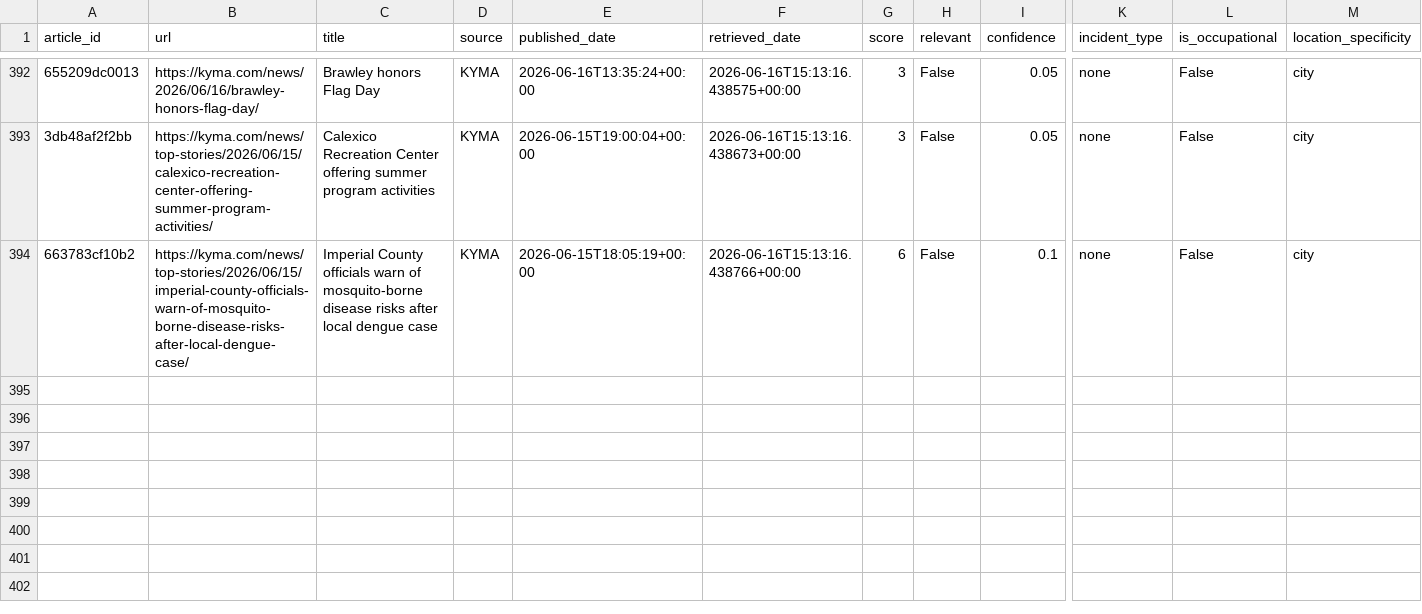
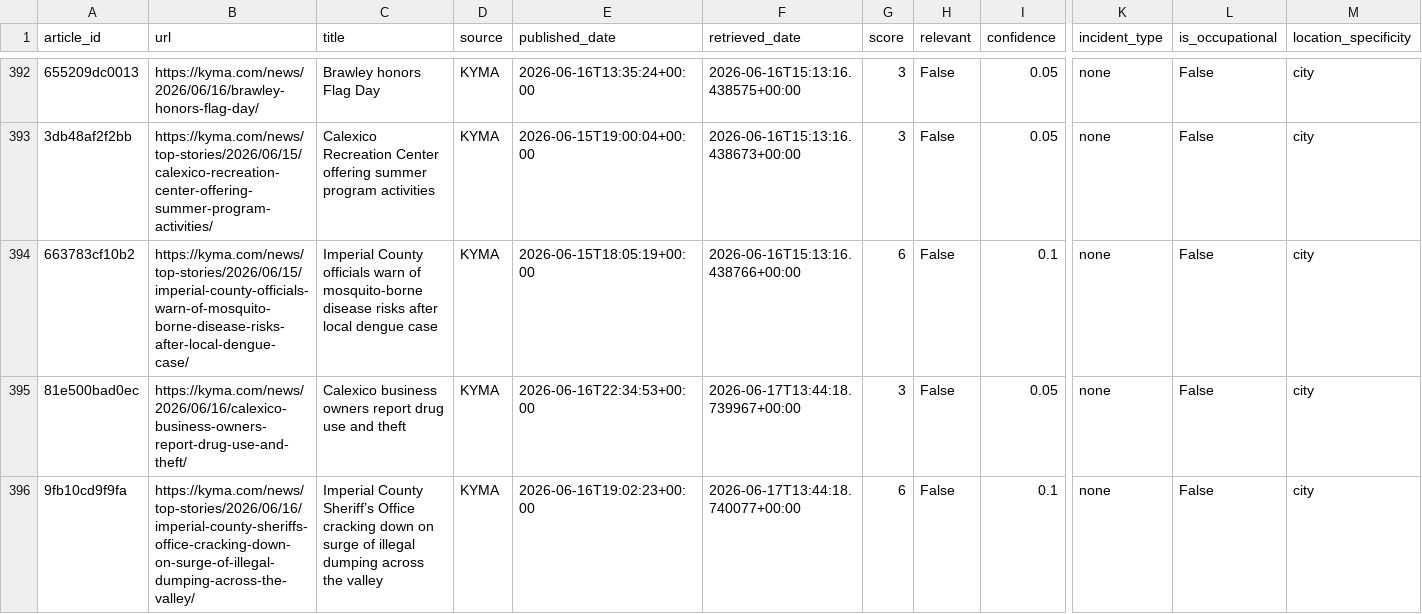
Before and after one commit to theaenache/4branch-iv-heatwatch, a CSV file: data/rss_scored.csv, drawn as a sheet; only a part is shown, gaps mark what is left out; rows hold the shown columns only; the diff names each change by its address in the sheet, - before the commit and + after, or states it on an @@ line.

```diff
--- a/data/rss_scored.csv
+++ b/data/rss_scored.csv
+row 395: 81e500bad0ec | https://kyma.com/news/2026/06/16/calexico-business-owners-report-drug-use-and-theft/ | Calexico business owners report drug use and theft | KYMA | 2026-06-16T22:34:53+00:00 | 2026-06-17T13:44:18.739967+00:00 | 3 | False | 0.05 | none | False | city
+row 396: 9fb10cd9f9fa | https://kyma.com/news/top-stories/2026/06/16/imperial-county-sheriffs-office-cracking-down-on-surge-of-illegal-dumping-across-the-valley/ | Imperial County Sheriff’s Office cracking down on surge of illegal dumping across the valley | KYMA | 2026-06-16T19:02:23+00:00 | 2026-06-17T13:44:18.740077+00:00 | 6 | False | 0.1 | none | False | city
```
Also changed, not shown: data/headless_scored.csv, data/llm_scored.csv, 1 other file.
